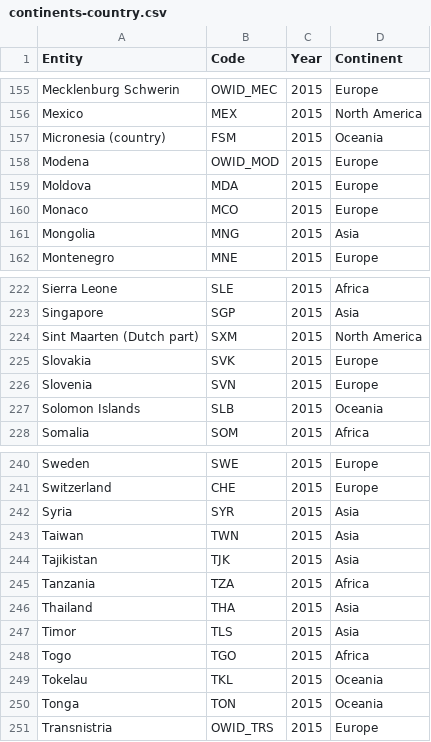
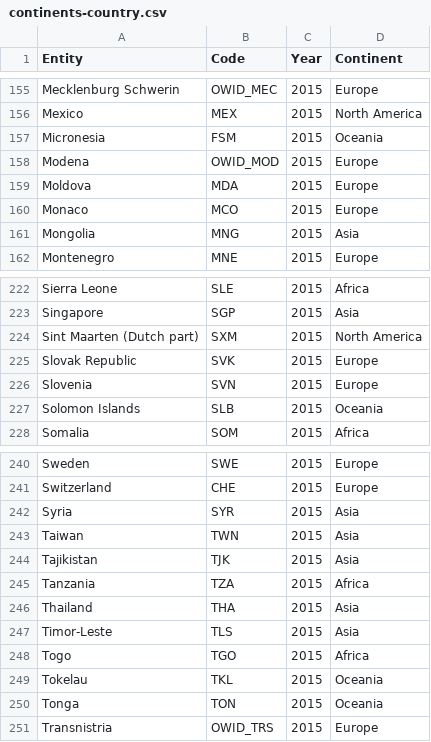
Before and after one commit to MUG594/VIS-Project, a CSV file: SourceSheets/continents-country.csv, drawn as a sheet; only a part is shown, gaps mark what is left out.

Commit message:
Update continents-country.csv

```diff
--- a/SourceSheets/continents-country.csv
+++ b/SourceSheets/continents-country.csv
@@ -156,3 +156,3 @@ Mecklenburg Schwerin,OWID_MEC,2015,Europe
 Mexico,MEX,2015,North America
-Micronesia (country),FSM,2015,Oceania
+Micronesia,FSM,2015,Oceania
 Modena,OWID_MOD,2015,Europe
@@ -224,3 +224,3 @@ Singapore,SGP,2015,Asia
 Sint Maarten (Dutch part),SXM,2015,North America
-Slovakia,SVK,2015,Europe
+Slovak Republic,SVK,2015,Europe
 Slovenia,SVN,2015,Europe
@@ -246,3 +246,3 @@ Tanzania,TZA,2015,Africa
 Thailand,THA,2015,Asia
-Timor,TLS,2015,Asia
+Timor-Leste,TLS,2015,Asia
 Togo,TGO,2015,Africa
```
